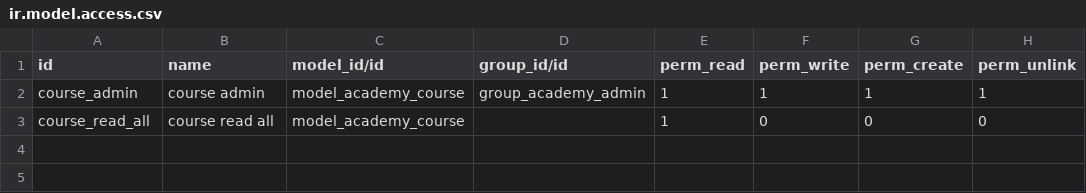
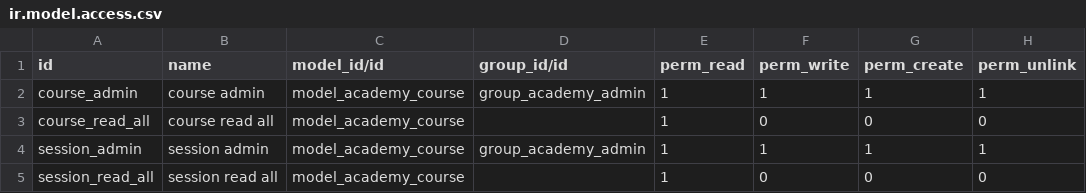
Before and after one commit to ndi-odoo/online-technical-training-ndi, a CSV file: odoo_academy/security/ir.model.access.csv, drawn as a sheet.

```diff
--- a/odoo_academy/security/ir.model.access.csv
+++ b/odoo_academy/security/ir.model.access.csv
@@ -3 +3,3 @@ course_admin,course admin,model_academy_course,group_academy_admin,1,1,1,1
 course_read_all,course read all,model_academy_course,,1,0,0,0
+session_admin,session admin,model_academy_course,group_academy_admin,1,1,1,1
+session_read_all,session read all,model_academy_course,,1,0,0,0
```
Also changed, not shown: 2 other files.
